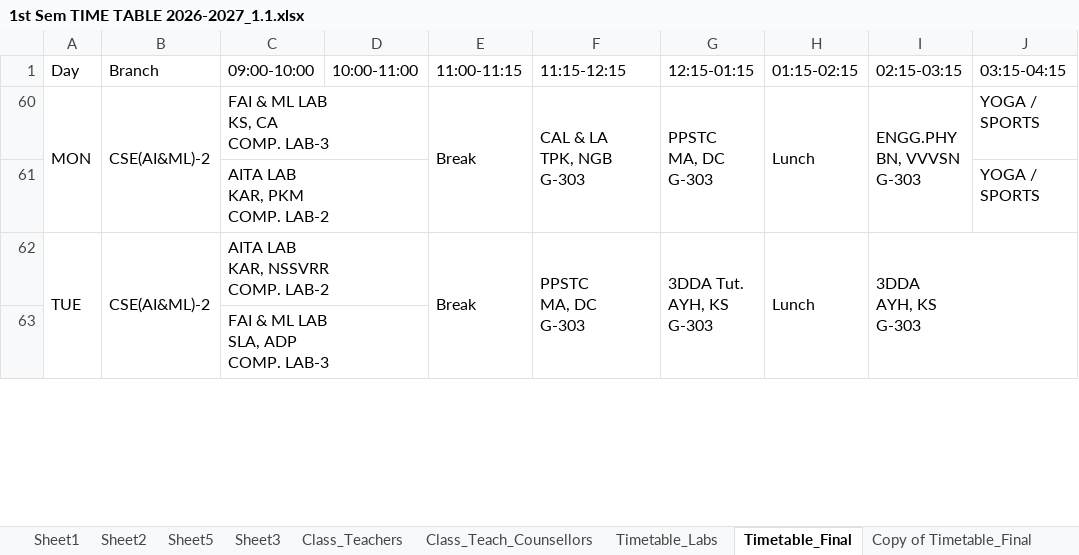
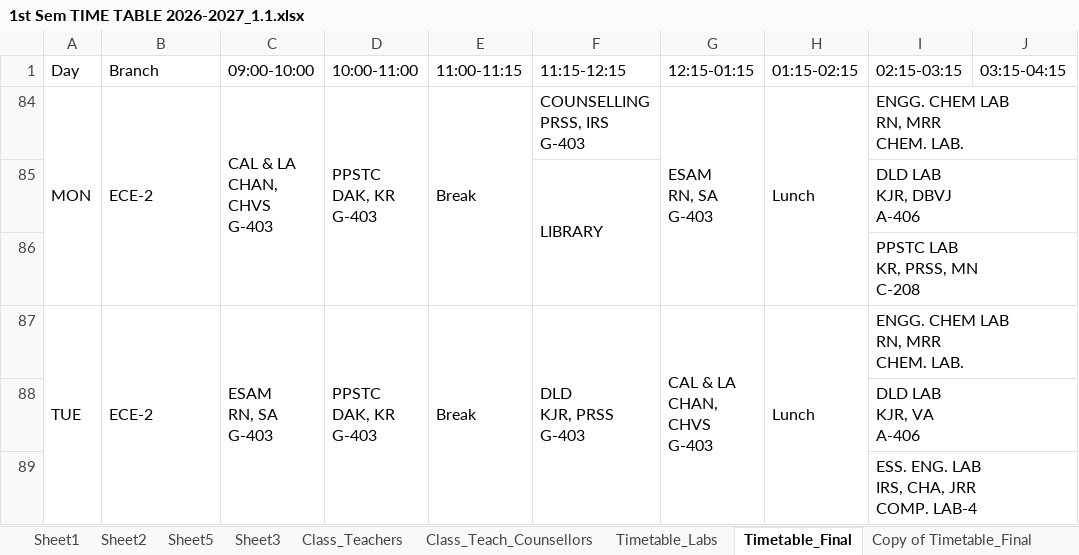
Before and after one commit to saran-neralla7/tt-analytics, an Excel workbook: timetables/1st Sem TIME TABLE 2026-2027_1.1.xlsx, sheet Timetable_Final, drawn as a sheet; only a part is shown; values as stored, in another font and other column widths than the file's, no cell formats; charts and pictures not drawn; removed rows and columns are numbered as before the commit, all else as after; ↵ is a line break in a cell; the diff covers the shown part only; the diff names each change by its address in the sheet, - before the commit and + after, or states it on an @@ line.

Commit message:
Update timetable data from modified 1st Sem TIME TABLE 2026-2027_1.1.xlsx (Timetable_Final ECE-2 Wednesday tutorial KLSP -> KVSS)

```diff
--- a/timetables/1st Sem TIME TABLE 2026-2027_1.1.xlsx (sheet Timetable_Final)
+++ b/timetables/1st Sem TIME TABLE 2026-2027_1.1.xlsx (sheet Timetable_Final)
-B84 (Branch): CSE(AI&ML)-2
+B84 (Branch): ECE-2
-C84 (09:00-10:00): FAI & ML LAB ↵ KS, CA ↵ COMP. LAB-3
+C84 (09:00-10:00): CAL & LA ↵ CHAN, CHVS ↵ G-403
-C60:D60 merged
+C84:C86 merged
-D84 (10:00-11:00): (empty)
+D84 (10:00-11:00): PPSTC ↵ DAK, KR ↵ G-403
+D84:D86 merged
-F84 (11:15-12:15): CAL & LA ↵ TPK, NGB ↵ G-303
+F84 (11:15-12:15): COUNSELLING ↵ PRSS, IRS ↵ G-403
-F60:F61 merged
-G84 (12:15-01:15): PPSTC ↵ MA, DC ↵ G-303
+G84 (12:15-01:15): ESAM ↵ RN, SA ↵ G-403
-I84 (02:15-03:15): ENGG.PHY ↵ BN, VVVSN ↵ G-303
+I84 (02:15-03:15): ENGG. CHEM LAB ↵ RN, MRR ↵ CHEM. LAB.
-I60:I61 merged
+I84:J84 merged
-J84 (03:15-04:15): YOGA / SPORTS
+J84 (03:15-04:15): (empty)
@@ row 61 hidden:  |  | AITA LAB ↵ KAR, PKM ↵ COMP. LAB-2 |  |  |  |  |  |  | YOGA / SPORTS @@
@@ row 85 unhidden:  |  |  |  |  | LIBRARY |  |  | DLD LAB ↵ KJR, DBVJ ↵ A-406 @@
@@ row 86 unhidden:  |  |  |  |  |  |  |  | PPSTC LAB ↵ KR, PRSS, MN ↵ C-208 @@
-B87 (Branch): CSE(AI&ML)-2
+B87 (Branch): ECE-2
-C87 (09:00-10:00): AITA LAB ↵ KAR, NSSVRR ↵ COMP. LAB-2
+C87 (09:00-10:00): ESAM ↵ RN, SA ↵ G-403
-C62:D62 merged
+C87:C89 merged
-D87 (10:00-11:00): (empty)
+D87 (10:00-11:00): PPSTC ↵ DAK, KR ↵ G-403
+D87:D89 merged
-F87 (11:15-12:15): PPSTC ↵ MA, DC ↵ G-303
+F87 (11:15-12:15): DLD ↵ KJR, PRSS ↵ G-403
-G87 (12:15-01:15): 3DDA Tut. ↵ AYH, KS ↵ G-303
+G87 (12:15-01:15): CAL & LA ↵ CHAN, CHVS ↵ G-403
-I87 (02:15-03:15): 3DDA ↵ AYH, KS ↵ G-303
+I87 (02:15-03:15): ENGG. CHEM LAB ↵ RN, MRR ↵ CHEM. LAB.
@@ row 63 hidden:  |  | FAI & ML LAB ↵ SLA, ADP ↵ COMP. LAB-3 @@
@@ row 88 unhidden:  |  |  |  |  |  |  |  | DLD LAB ↵ KJR, VA ↵ A-406 @@
@@ row 89 unhidden:  |  |  |  |  |  |  |  | ESS. ENG. LAB ↵ IRS, CHA, JRR ↵ COMP. LAB-4 @@
```
Also changed, not shown: 4 hidden or unhidden rows, 22 edited cells and merged cells elsewhere in this sheet, cell formats, hidden cells, 1 other file.
